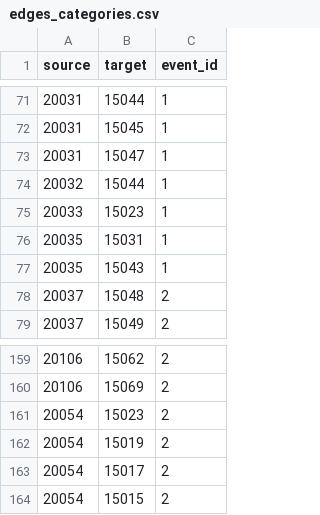
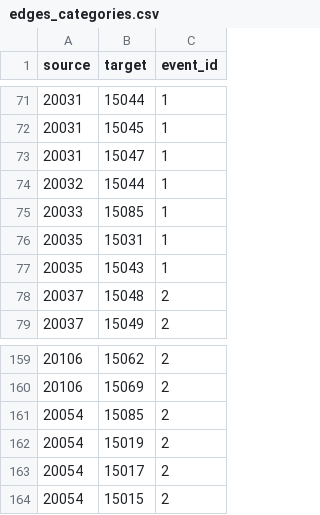
Before and after one commit to ubiquinter/digital_history, a CSV file: data_for_gephi/edges_categories.csv, drawn as a sheet; only a part is shown, gaps mark what is left out.

```diff
--- a/data_for_gephi/edges_categories.csv
+++ b/data_for_gephi/edges_categories.csv
@@ -74,3 +74,3 @@ source,target,event_id
 20032,15044,1
-20033,15023,1
+20033,15085,1
 20035,15031,1
@@ -160,3 +160,3 @@ source,target,event_id
 20106,15069,2
-20054,15023,2
+20054,15085,2
 20054,15019,2
```
Also changed, not shown: 4 other files.
